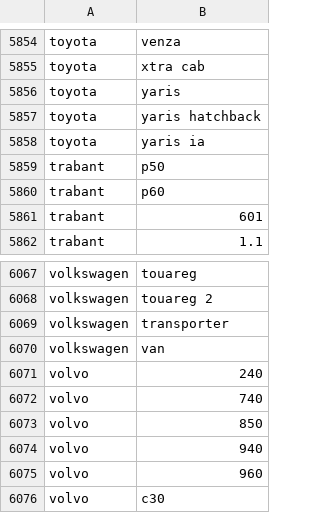
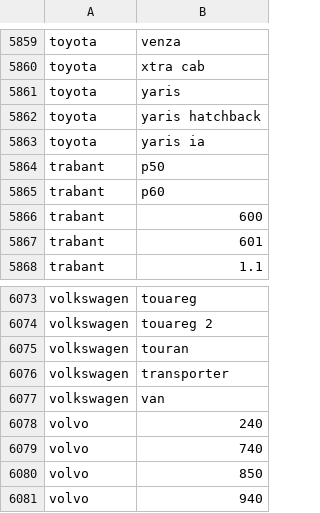
Before and after one commit to hadjoullis/epl448, a CSV file: dataset/all-brand-models.csv, drawn as a sheet; only a part is shown, gaps mark what is left out; the shorter side is filled out with more unchanged rows; the diff covers the shown part only.

```diff
--- a/dataset/all-brand-models.csv
+++ b/dataset/all-brand-models.csv
@@ -5860,2 +5865,3 @@ trabant,p50
 trabant,p60
+trabant,600
 trabant,601
@@ -6068,2 +6074,3 @@ volkswagen,touareg
 volkswagen,touareg 2
+volkswagen,touran
 volkswagen,transporter
```
Also changed, not shown: 5 added rows elsewhere in this file, 2 other files.
